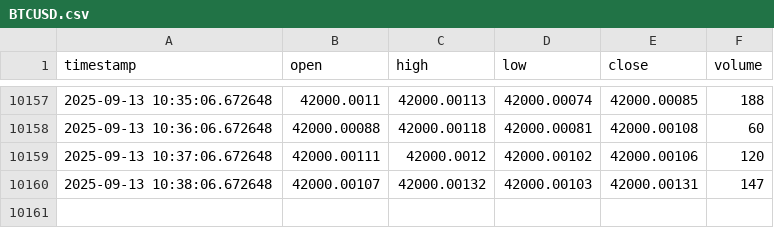
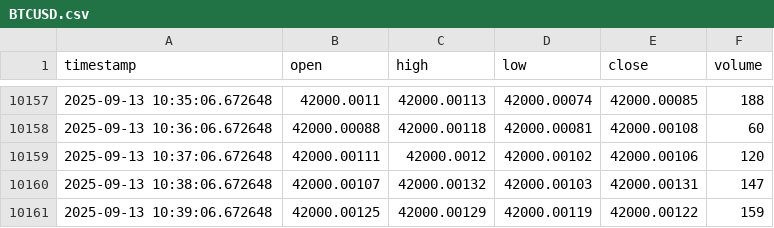
Before and after one commit to Samerabualsoud/ForexPulsePro, a CSV file: data/mock/BTCUSD.csv, drawn as a sheet; only a part is shown, gaps mark what is left out.

```diff
--- a/data/mock/BTCUSD.csv
+++ b/data/mock/BTCUSD.csv
@@ -10160 +10160,2 @@ timestamp,open,high,low,close,volume
 2025-09-13 10:38:06.672648,42000.00107,42000.00132,42000.00103,42000.00131,147
+2025-09-13 10:39:06.672648,42000.00125,42000.00129,42000.00119,42000.00122,159
```
Also changed, not shown: 2 other files.
